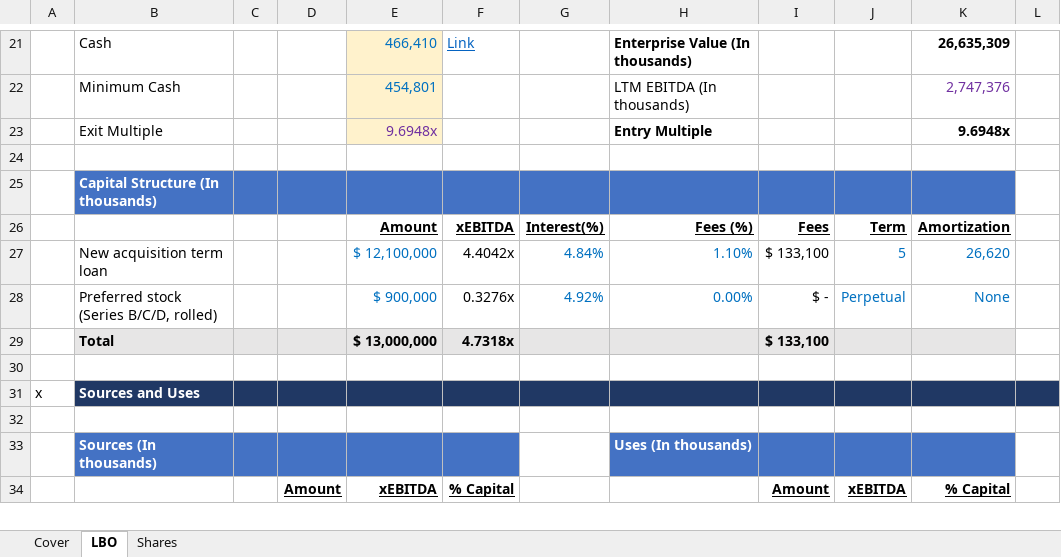
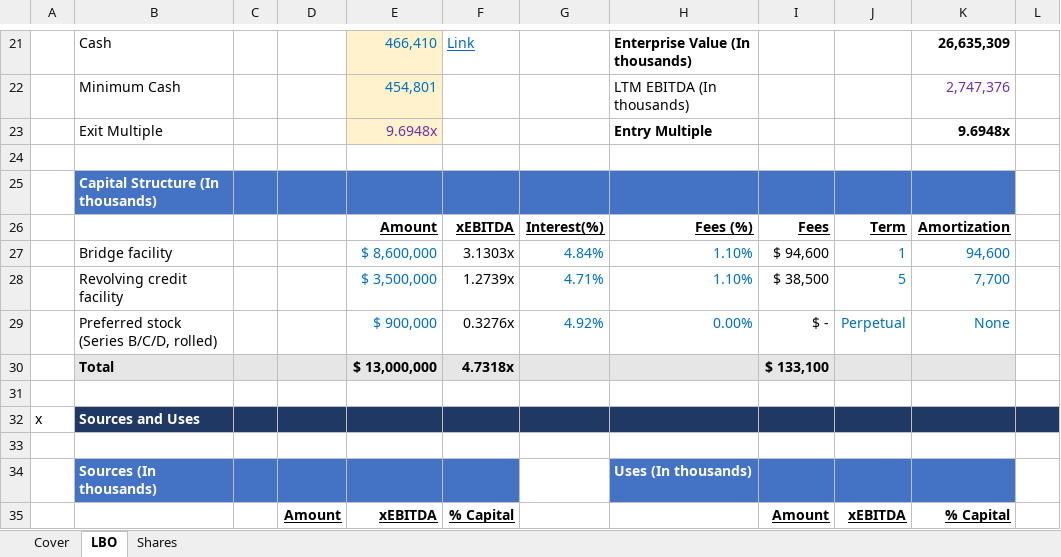
Before and after one commit to quocnapy2001/AirLease-LBO, an Excel workbook: Air Lease Corp LBO.xlsx, sheet LBO, drawn as a sheet; only a part is shown, gaps mark what is left out; values as stored, in another font and other column widths than the file's, no borders; removed rows and columns are numbered as before the commit, all else as after; the diff covers the shown part only; the diff names each change by its address in the sheet, - before the commit and + after, or states it on an @@ line.

Commit message:
Update Air Lease Corp LBO.xlsx

```diff
--- a/Air Lease Corp LBO.xlsx (sheet LBO)
+++ b/Air Lease Corp LBO.xlsx (sheet LBO)
-row 27:  | New acquisition term loan |  |  | $ 12,100,000 | 4.4042x | 4.84% | 1.10% | $ 133,100 | 5 | 26,620
+row 27:  | Bridge facility |  |  | $ 8,600,000 | 3.1303x | 4.84% | 1.10% | $ 94,600 | 1 | 94,600
+row 28:  | Revolving credit facility |  |  | $ 3,500,000 | 1.2739x | 4.71% | 1.10% | $ 38,500 | 5 | 7,700
```
Also changed, not shown: 46 added rows, 3 removed rows and 5 edited cells elsewhere in this sheet, formulas that keep their value.
